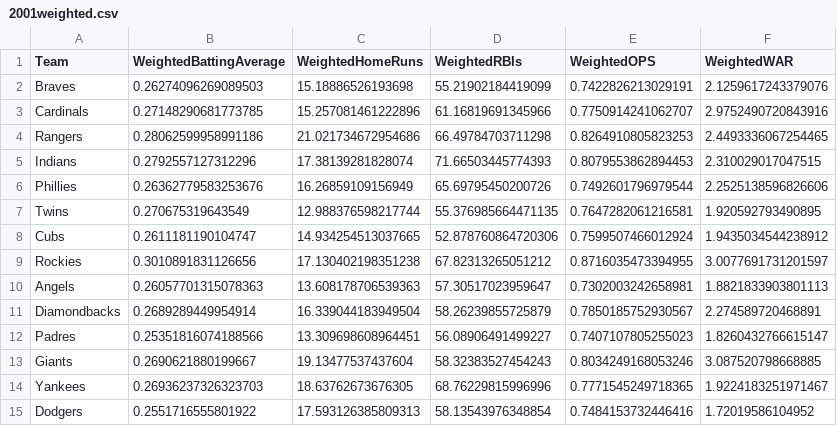
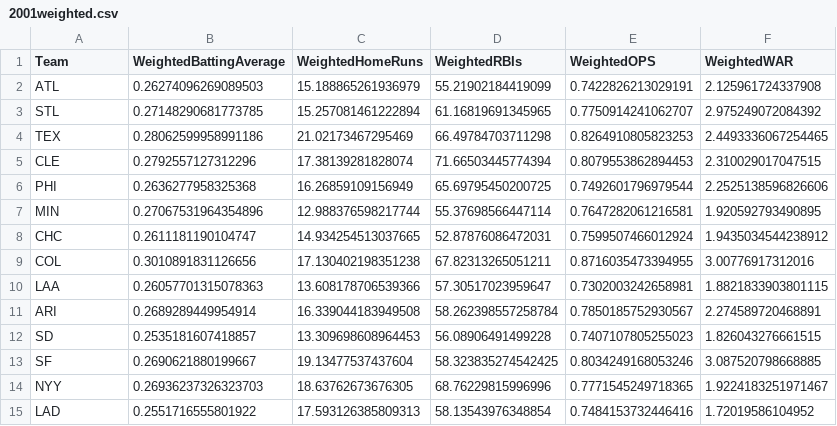
Before and after one commit to Aditya-Kharosekar/Data-Science-Project, a CSV file: hitting/2001weighted.csv, drawn as a sheet; only a part is shown; the diff covers the shown part only.

Commit message:
In hitting data, replaced team names with team initials to match with initials found in betting data

```diff
--- a/hitting/2001weighted.csv
+++ b/hitting/2001weighted.csv
@@ -1,15 +1,15 @@
 Team,WeightedBattingAverage,WeightedHomeRuns,WeightedRBIs,WeightedOPS,WeightedWAR
-Braves,0.26274096269089503,15.18886526193698,55.21902184419099,0.7422826213029191,2.1259617243379076
-Cardinals,0.27148290681773785,15.257081461222896,61.16819691345966,0.7750914241062707,2.9752490720843916
-Rangers,0.28062599958991186,21.021734672954686,66.49784703711298,0.8264910805823253,2.4493336067254465
-Indians,0.2792557127312296,17.38139281828074,71.66503445774393,0.8079553862894453,2.310029017047515
-Phillies,0.26362779583253676,16.26859109156949,65.69795450200726,0.7492601796979544,2.2525138596826606
-Twins,0.270675319643549,12.988376598217744,55.376985664471135,0.7647282061216581,1.920592793490895
-Cubs,0.2611181190104747,14.934254513037665,52.878760864720306,0.7599507466012924,1.9435034544238912
-Rockies,0.3010891831126656,17.130402198351238,67.82313265051212,0.8716035473394955,3.0077691731201597
-Angels,0.26057701315078363,13.608178706539363,57.30517023959647,0.7302003242658981,1.8821833903801113
-Diamondbacks,0.2689289449954914,16.339044183949504,58.26239855725879,0.7850185752930567,2.274589720468891
-Padres,0.25351816074188566,13.309698608964451,56.08906491499227,0.7407107805255023,1.8260432766615147
-Giants,0.2690621880199667,19.13477537437604,58.32383527454243,0.8034249168053246,3.087520798668885
-Yankees,0.26936237326323703,18.63762673676305,68.76229815996996,0.7771545249718365,1.9224183251971467
-Dodgers,0.2551716555801922,17.593126385809313,58.13543976348854,0.7484153732446416,1.72019586104952
+ATL,0.26274096269089503,15.188865261936979,55.21902184419099,0.7422826213029191,2.125961724337908
+STL,0.27148290681773785,15.257081461222894,61.16819691345965,0.7750914241062707,2.975249072084392
+TEX,0.28062599958991186,21.02173467295469,66.49784703711298,0.8264910805823253,2.4493336067254465
+CLE,0.2792557127312296,17.38139281828074,71.66503445774394,0.8079553862894453,2.310029017047515
+PHI,0.2636277958325368,16.26859109156949,65.69795450200725,0.7492601796979544,2.2525138596826606
+MIN,0.27067531964354896,12.988376598217744,55.37698566447114,0.7647282061216581,1.920592793490895
+CHC,0.2611181190104747,14.934254513037665,52.87876086472031,0.7599507466012924,1.9435034544238912
+COL,0.3010891831126656,17.130402198351238,67.82313265051211,0.8716035473394955,3.00776917312016
+LAA,0.26057701315078363,13.608178706539366,57.30517023959647,0.7302003242658981,1.8821833903801115
+ARI,0.2689289449954914,16.339044183949508,58.262398557258784,0.7850185752930567,2.274589720468891
+SD,0.2535181607418857,13.309698608964453,56.08906491499228,0.7407107805255023,1.826043276661515
+SF,0.2690621880199667,19.13477537437604,58.323835274542425,0.8034249168053246,3.087520798668885
+NYY,0.26936237326323703,18.63762673676305,68.76229815996996,0.7771545249718365,1.9224183251971467
+LAD,0.2551716555801922,17.593126385809313,58.13543976348854,0.7484153732446416,1.72019586104952
```
Also changed, not shown: 35 edited cells elsewhere in this file, hitting/1999weighted.csv, hitting/2006weighted.csv, 17 other files.
